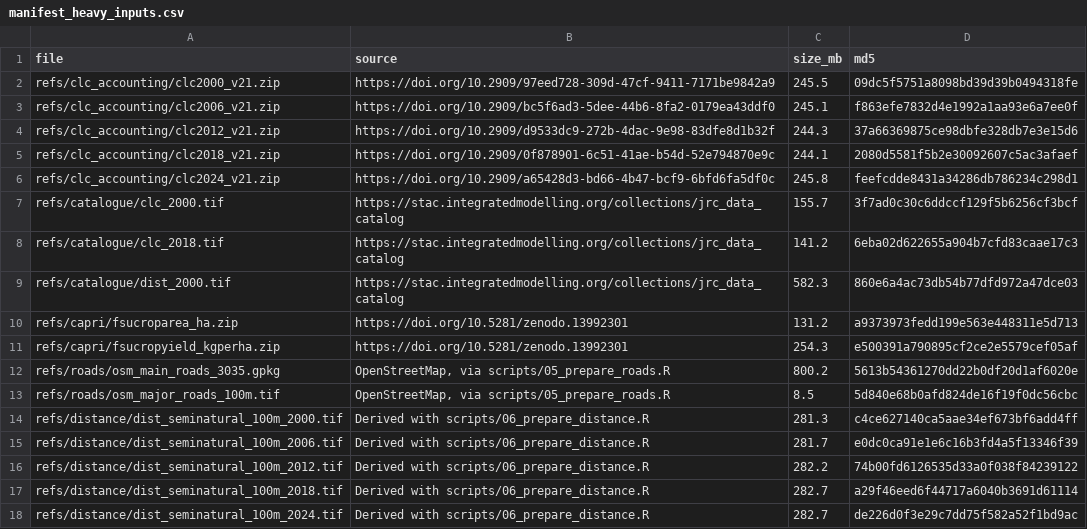
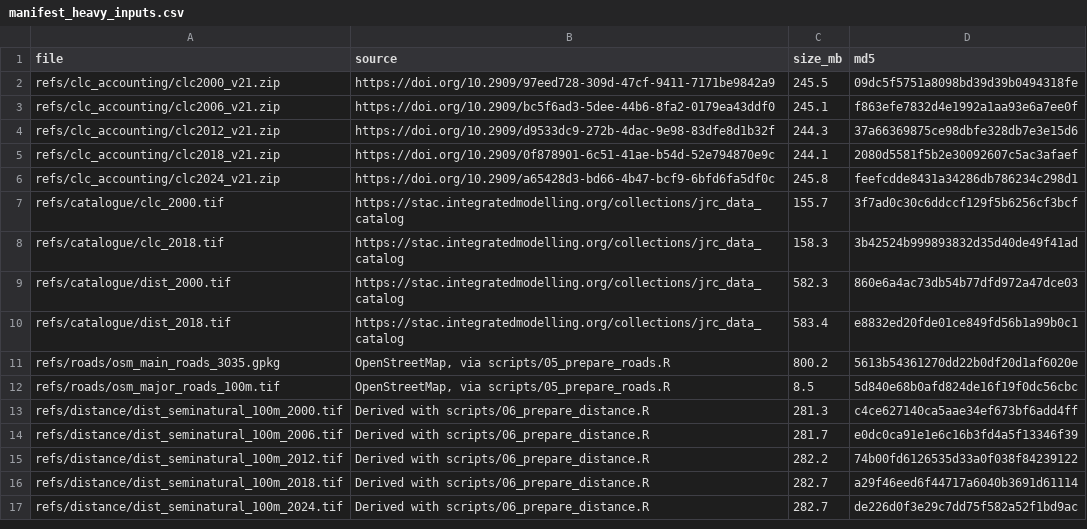
Before and after one commit to renatovargas/jrc-pollination, a CSV file: data/inputs/manifest_heavy_inputs.csv, drawn as a sheet.

```diff
--- a/data/inputs/manifest_heavy_inputs.csv
+++ b/data/inputs/manifest_heavy_inputs.csv
@@ -7,6 +7,5 @@ refs/clc_accounting/clc2024_v21.zip,https://doi.org/10.2909/a65428d3-bd66-4b47-b
 refs/catalogue/clc_2000.tif,https://stac.integratedmodelling.org/collections/jrc_data_catalog,155.7,3f7ad0c30c6ddccf129f5b6256cf3bcf
-refs/catalogue/clc_2018.tif,https://stac.integratedmodelling.org/collections/jrc_data_catalog,141.2,6eba02d622655a904b7cfd83caae17c3
+refs/catalogue/clc_2018.tif,https://stac.integratedmodelling.org/collections/jrc_data_catalog,158.3,3b42524b999893832d35d40de49f41ad
 refs/catalogue/dist_2000.tif,https://stac.integratedmodelling.org/collections/jrc_data_catalog,582.3,860e6a4ac73db54b77dfd972a47dce03
-refs/capri/fsucroparea_ha.zip,https://doi.org/10.5281/zenodo.13992301,131.2,a9373973fedd199e563e448311e5d713
-refs/capri/fsucropyield_kgperha.zip,https://doi.org/10.5281/zenodo.13992301,254.3,e500391a790895cf2ce2e5579cef05af
+refs/catalogue/dist_2018.tif,https://stac.integratedmodelling.org/collections/jrc_data_catalog,583.4,e8832ed20fde01ce849fd56b1a99b0c1
 refs/roads/osm_main_roads_3035.gpkg,"OpenStreetMap, via scripts/05_prepare_roads.R",800.2,5613b54361270dd22b0df20d1af6020e
```
Also changed, not shown: 36 other files.
